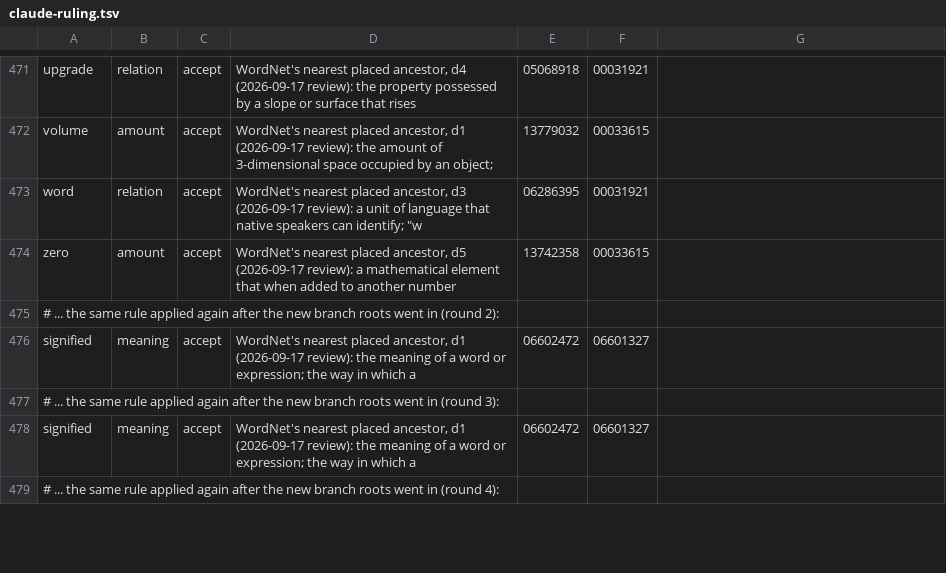
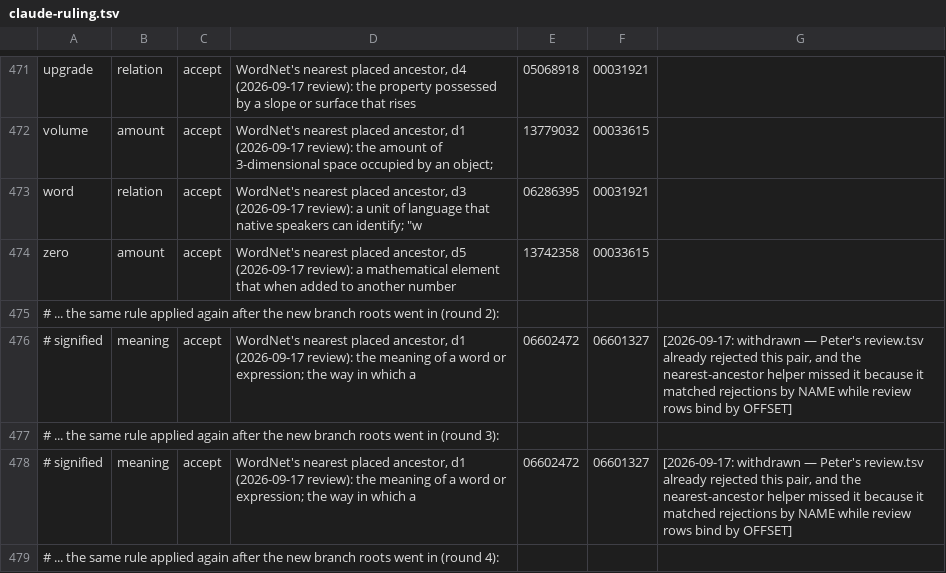
Before and after one commit to petfold/ontodag-core, a TSV file: align/claude-ruling.tsv, drawn as a sheet; only a part is shown, gaps mark what is left out; the diff covers the shown part only.

```diff
--- a/align/claude-ruling.tsv
+++ b/align/claude-ruling.tsv
@@ -475,5 +475,5 @@ zero	amount	accept	WordNet's nearest placed ancestor, d5 (2026-09-17 review): a
 # ... the same rule applied again after the new branch roots went in (round 2):
-signified	meaning	accept	WordNet's nearest placed ancestor, d1 (2026-09-17 review): the meaning of a word or expression; the way in which a 	06602472	06601327
+# signified	meaning	accept	WordNet's nearest placed ancestor, d1 (2026-09-17 review): the meaning of a word or expression; the way in which a 	06602472	06601327	[2026-09-17: withdrawn — Peter's review.tsv already rejected this pair, and the nearest-ancestor helper missed it because it matched rejections by NAME while review rows bind by OFFSET]
 # ... the same rule applied again after the new branch roots went in (round 3):
-signified	meaning	accept	WordNet's nearest placed ancestor, d1 (2026-09-17 review): the meaning of a word or expression; the way in which a 	06602472	06601327
+# signified	meaning	accept	WordNet's nearest placed ancestor, d1 (2026-09-17 review): the meaning of a word or expression; the way in which a 	06602472	06601327	[2026-09-17: withdrawn — Peter's review.tsv already rejected this pair, and the nearest-ancestor helper missed it because it matched rejections by NAME while review rows bind by OFFSET]
 # ... the same rule applied again after the new branch roots went in (round 4):
```
Also changed, not shown: 3 added rows and 10 edited cells elsewhere in this file, packs/physics/align/claude-ruling.tsv, packs/physics/align/concepts.tsv, 41 other files.
